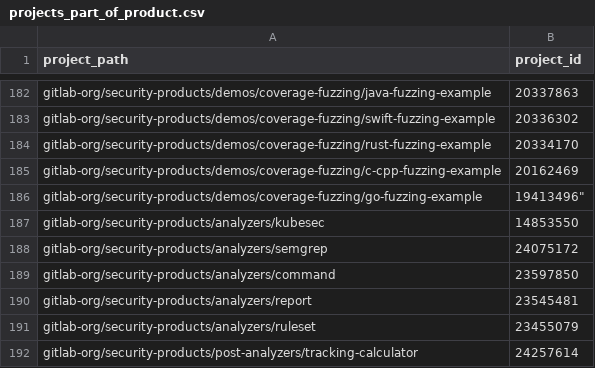
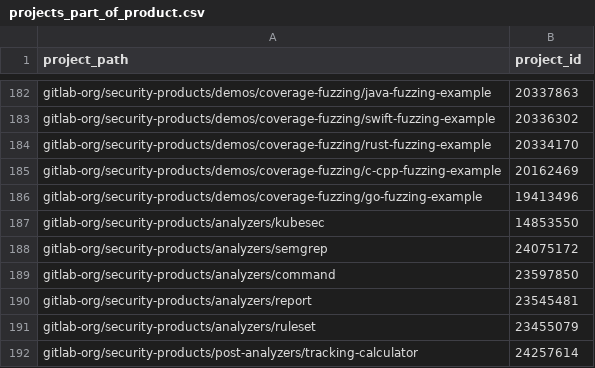
Before and after one commit to ktopcuoglu/gitlab-dbt-analytics, a CSV file: transform/snowflake-dbt/data/projects_part_of_product.csv, drawn as a sheet; only a part is shown, gaps mark what is left out.

Commit message:
Apply 1 suggestion(s) to 1 file(s)

```diff
--- a/transform/snowflake-dbt/data/projects_part_of_product.csv
+++ b/transform/snowflake-dbt/data/projects_part_of_product.csv
@@ -185,3 +185,3 @@ gitlab-org/security-products/demos/coverage-fuzzing/rust-fuzzing-example,2033417
 gitlab-org/security-products/demos/coverage-fuzzing/c-cpp-fuzzing-example,20162469
-gitlab-org/security-products/demos/coverage-fuzzing/go-fuzzing-example,19413496"
+gitlab-org/security-products/demos/coverage-fuzzing/go-fuzzing-example,19413496
 gitlab-org/security-products/analyzers/kubesec,14853550
```
